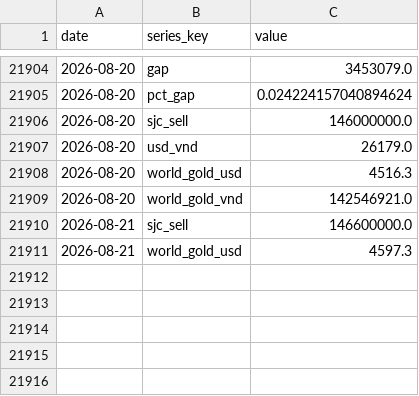
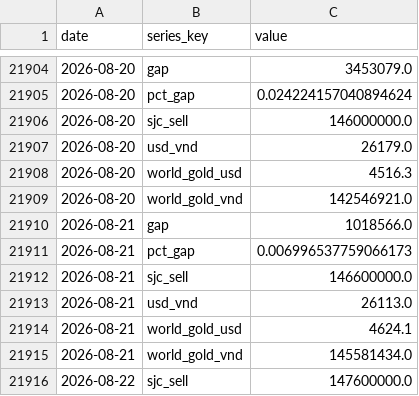
Before and after one commit to BrosPartners/liquidity-crawler, a CSV file: data/gold_history.csv, drawn as a sheet; only a part is shown, gaps mark what is left out.

```diff
--- a/data/gold_history.csv
+++ b/data/gold_history.csv
@@ -21909,3 +21909,8 @@ date,series_key,value
 2026-08-20,world_gold_vnd,142546921.0
+2026-08-21,gap,1018566.0
+2026-08-21,pct_gap,0.006996537759066173
 2026-08-21,sjc_sell,146600000.0
-2026-08-21,world_gold_usd,4597.3
+2026-08-21,usd_vnd,26113.0
+2026-08-21,world_gold_usd,4624.1
+2026-08-21,world_gold_vnd,145581434.0
+2026-08-22,sjc_sell,147600000.0
```
Also changed, not shown: 2 other files.
